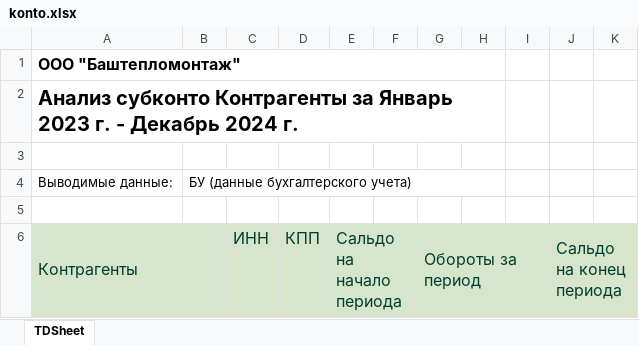
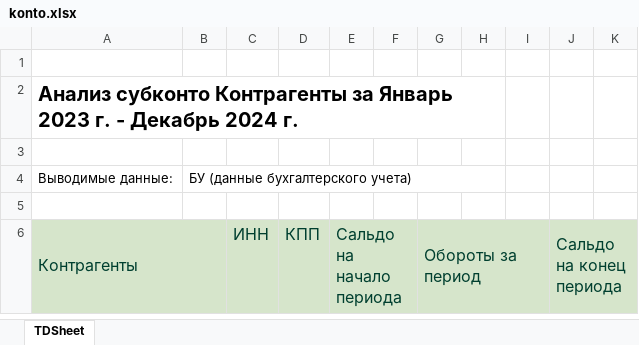
Before and after one commit to DenisBadin1979/Verification_counterpartiesV1, an Excel workbook: data/konto.xlsx, sheet TDSheet, drawn as a sheet; only a part is shown; values as stored, in another font and other column widths than the file's, no borders; the diff names each change by its address in the sheet, - before the commit and + after, or states it on an @@ line.

```diff
--- a/data/konto.xlsx (sheet TDSheet)
+++ b/data/konto.xlsx (sheet TDSheet)
-A1 (Контрагенты): ООО "Баштепломонтаж"
+A1 (Контрагенты): (empty)
-A1:H1 merged
```
Also changed, not shown: 8 other files.
